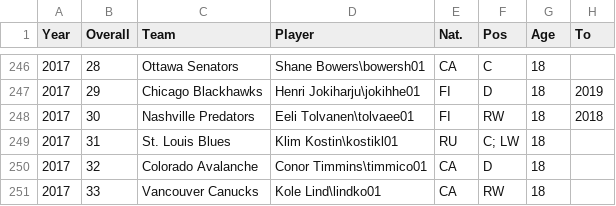
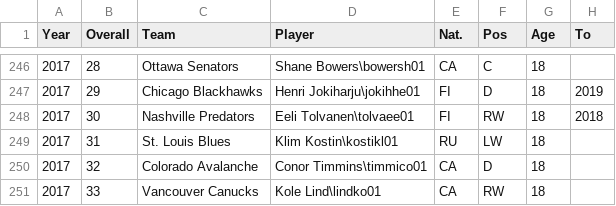
Before and after one commit to MikabuGyr/SSUI, a CSV file: draft.csv, drawn as a sheet; only a part is shown, gaps mark what is left out; the diff names each change by its address in the sheet, - before the commit and + after, or states it on an @@ line.

Commit message:
Update draft.csv

```diff
--- a/draft.csv
+++ b/draft.csv
-F249 (Pos): C; LW
+F249 (Pos): LW
```
